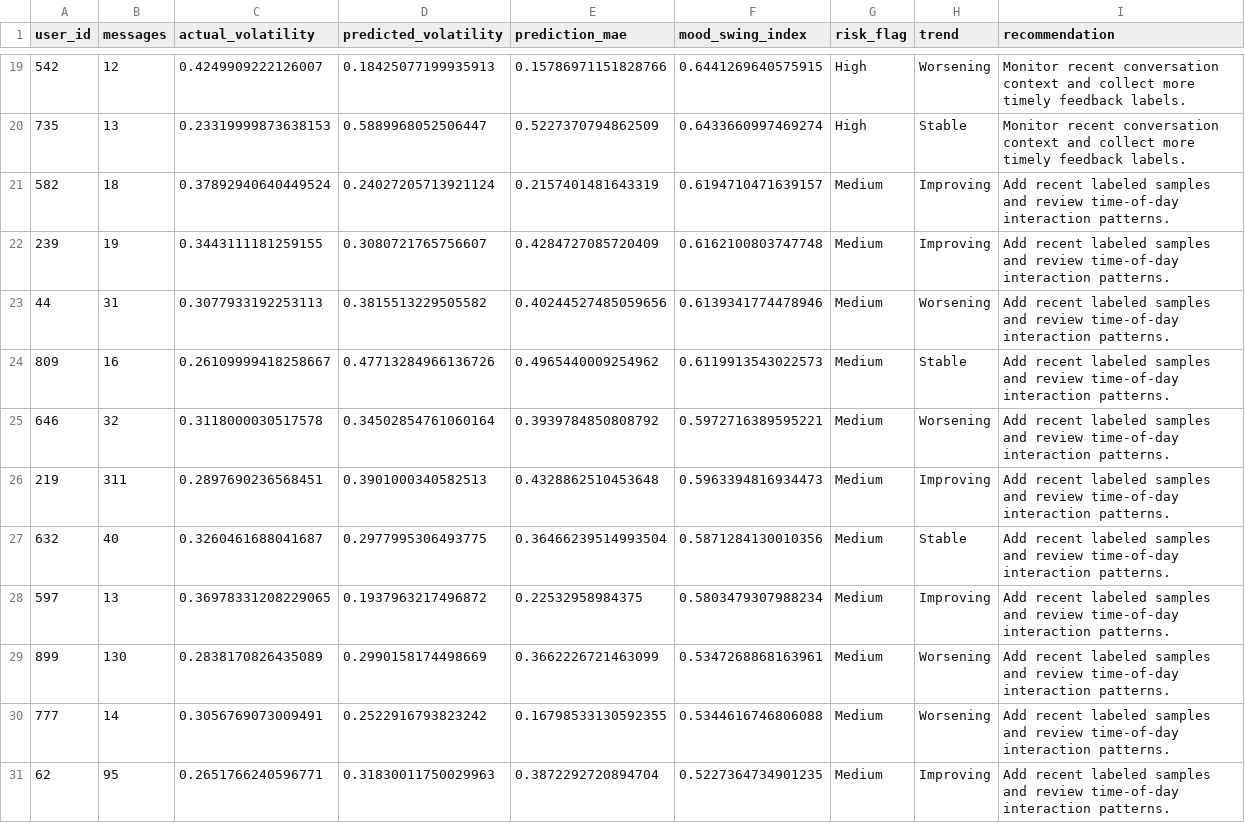
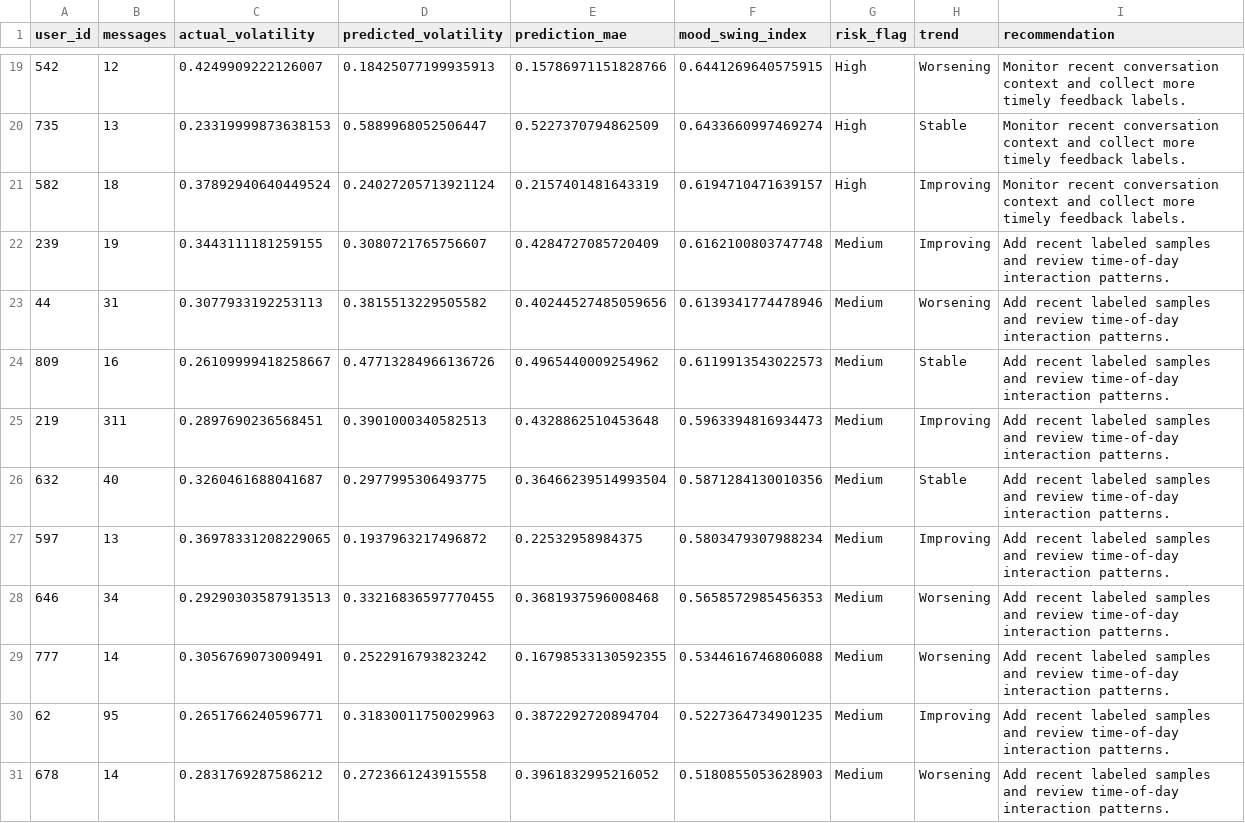
Before and after one commit to arthxoxo/maya-ML-backend, a CSV file: artifacts/sentiment/gru_mood_swing_summary.csv, drawn as a sheet; only a part is shown, gaps mark what is left out; the shorter side is filled out with more unchanged rows; the diff covers the shown part only.

```diff
--- a/artifacts/sentiment/gru_mood_swing_summary.csv
+++ b/artifacts/sentiment/gru_mood_swing_summary.csv
@@ -20,3 +20,3 @@ user_id,messages,actual_volatility,predicted_volatility,prediction_mae,mood_swin
 735,13,0.23319999873638153,0.5889968052506447,0.5227370794862509,0.6433660997469274,High,Stable,Monitor recent conversation context and collect more timely feedback labels.
-582,18,0.37892940640449524,0.24027205713921124,0.2157401481643319,0.6194710471639157,Medium,Improving,Add recent labeled samples and review time-of-day interaction patterns.
+582,18,0.37892940640449524,0.24027205713921124,0.2157401481643319,0.6194710471639157,High,Improving,Monitor recent conversation context and collect more timely feedback labels.
 239,19,0.3443111181259155,0.3080721765756607,0.4284727085720409,0.6162100803747748,Medium,Improving,Add recent labeled samples and review time-of-day interaction patterns.
@@ -24,3 +24,2 @@ user_id,messages,actual_volatility,predicted_volatility,prediction_mae,mood_swin
 809,16,0.26109999418258667,0.47713284966136726,0.4965440009254962,0.6119913543022573,Medium,Stable,Add recent labeled samples and review time-of-day interaction patterns.
-646,32,0.3118000030517578,0.34502854761060164,0.3939784850808792,0.5972716389595221,Medium,Worsening,Add recent labeled samples and review time-of-day interaction patterns.
 219,311,0.2897690236568451,0.3901000340582513,0.4328862510453648,0.5963394816934473,Medium,Improving,Add recent labeled samples and review time-of-day interaction patterns.
@@ -28,3 +27,3 @@ user_id,messages,actual_volatility,predicted_volatility,prediction_mae,mood_swin
 597,13,0.36978331208229065,0.1937963217496872,0.22532958984375,0.5803479307988234,Medium,Improving,Add recent labeled samples and review time-of-day interaction patterns.
-899,130,0.2838170826435089,0.2990158174498669,0.3662226721463099,0.5347268868163961,Medium,Worsening,Add recent labeled samples and review time-of-day interaction patterns.
+646,34,0.29290303587913513,0.33216836597770455,0.3681937596008468,0.5658572985456353,Medium,Worsening,Add recent labeled samples and review time-of-day interaction patterns.
 777,14,0.3056769073009491,0.2522916793823242,0.16798533130592355,0.5344616746806088,Medium,Worsening,Add recent labeled samples and review time-of-day interaction patterns.
```
Also changed, not shown: 6 added rows, 2 removed rows and 10 edited cells elsewhere in this file, artifacts/embeddings/embedding_dimension_labels.csv, artifacts/sentiment/gru_mood_training_report.csv, 4 other files.
